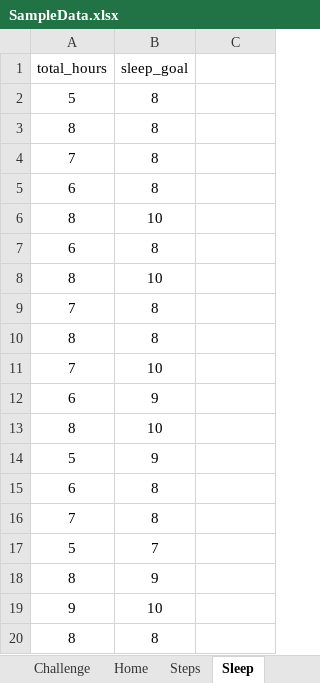
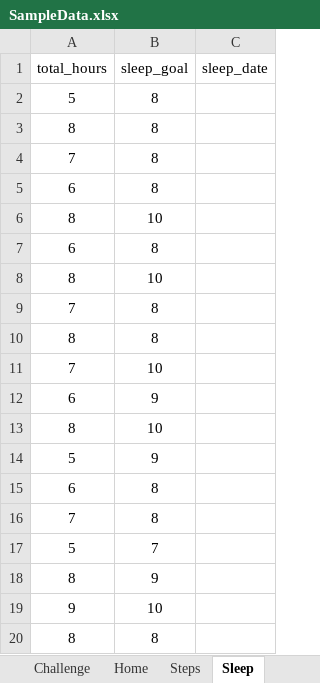
Before and after one commit to annie0sc/gdp_group4, an Excel workbook: SampleData.xlsx, sheet Sleep, drawn as a sheet; values as stored, in another font and other column widths than the file's, no borders; the diff names each change by its address in the sheet, - before the commit and + after, or states it on an @@ line.

```diff
--- a/SampleData.xlsx (sheet Sleep)
+++ b/SampleData.xlsx (sheet Sleep)
-C1: (empty)
+C1: sleep_date
```
Also changed, not shown: sheet Admin info, sheet User, sheet Hydration Level, sheet Calories, sheet Steps, 2 other files.
